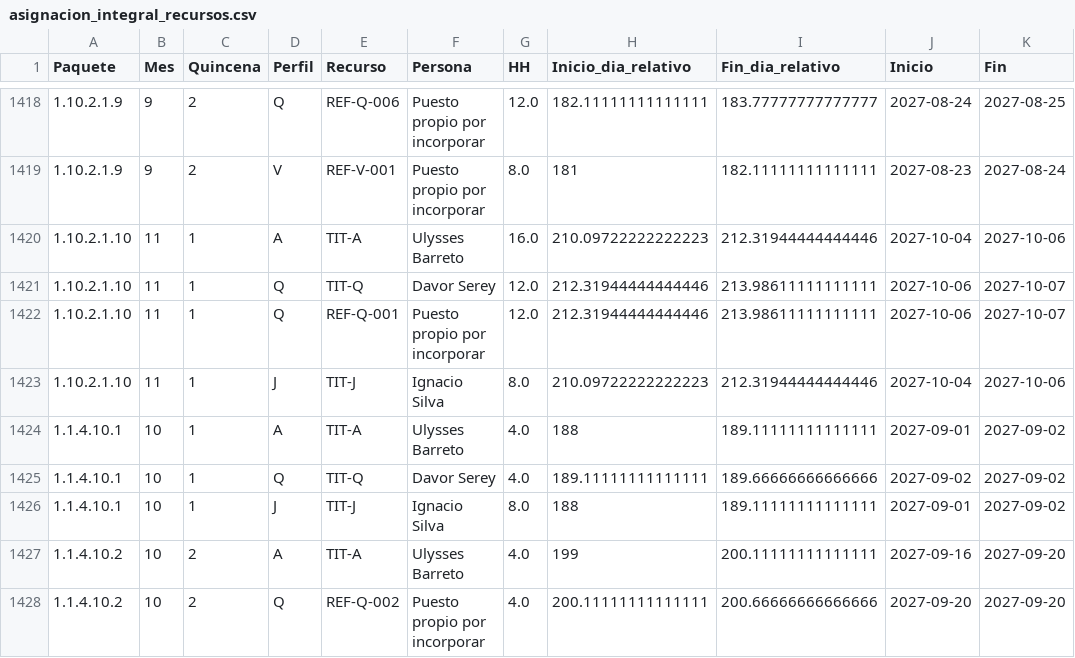
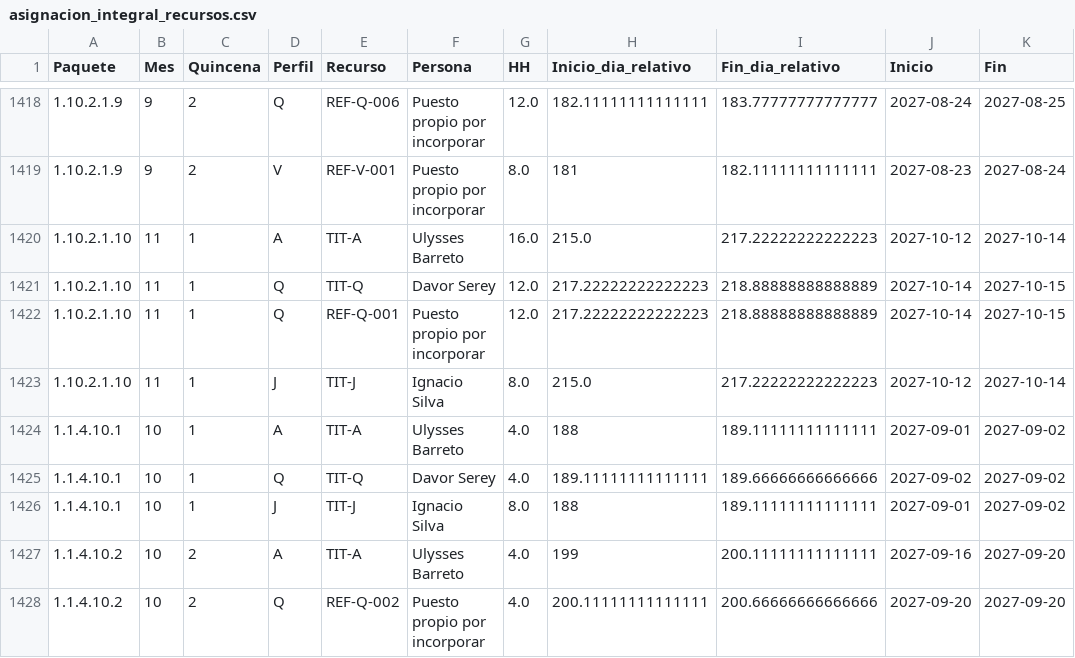
Before and after one commit to Saicooh/FEP-Subdocumentos, a CSV file: Subdocumento_7___SYNAPTIX/componentes/asignacion_integral_recursos.csv, drawn as a sheet; only a part is shown, gaps mark what is left out.

```diff
--- a/Subdocumento_7___SYNAPTIX/componentes/asignacion_integral_recursos.csv
+++ b/Subdocumento_7___SYNAPTIX/componentes/asignacion_integral_recursos.csv
@@ -1419,6 +1419,6 @@
 1.10.2.1.9,9,2,V,REF-V-001,Puesto propio por incorporar,8.0,181,182.11111111111111,2027-08-23,2027-08-24
-1.10.2.1.10,11,1,A,TIT-A,Ulysses Barreto,16.0,210.09722222222223,212.31944444444446,2027-10-04,2027-10-06
-1.10.2.1.10,11,1,Q,TIT-Q,Davor Serey,12.0,212.31944444444446,213.98611111111111,2027-10-06,2027-10-07
-1.10.2.1.10,11,1,Q,REF-Q-001,Puesto propio por incorporar,12.0,212.31944444444446,213.98611111111111,2027-10-06,2027-10-07
-1.10.2.1.10,11,1,J,TIT-J,Ignacio Silva,8.0,210.09722222222223,212.31944444444446,2027-10-04,2027-10-06
+1.10.2.1.10,11,1,A,TIT-A,Ulysses Barreto,16.0,215.0,217.22222222222223,2027-10-12,2027-10-14
+1.10.2.1.10,11,1,Q,TIT-Q,Davor Serey,12.0,217.22222222222223,218.88888888888889,2027-10-14,2027-10-15
+1.10.2.1.10,11,1,Q,REF-Q-001,Puesto propio por incorporar,12.0,217.22222222222223,218.88888888888889,2027-10-14,2027-10-15
+1.10.2.1.10,11,1,J,TIT-J,Ignacio Silva,8.0,215.0,217.22222222222223,2027-10-12,2027-10-14
 1.1.4.10.1,10,1,A,TIT-A,Ulysses Barreto,4.0,188,189.11111111111111,2027-09-01,2027-09-02
```
Also changed, not shown: Subdocumento_7___SYNAPTIX/componentes/condiciones_fichas_t14.csv, Subdocumento_7___SYNAPTIX/componentes/condiciones_programacion.csv, 23 other files.
